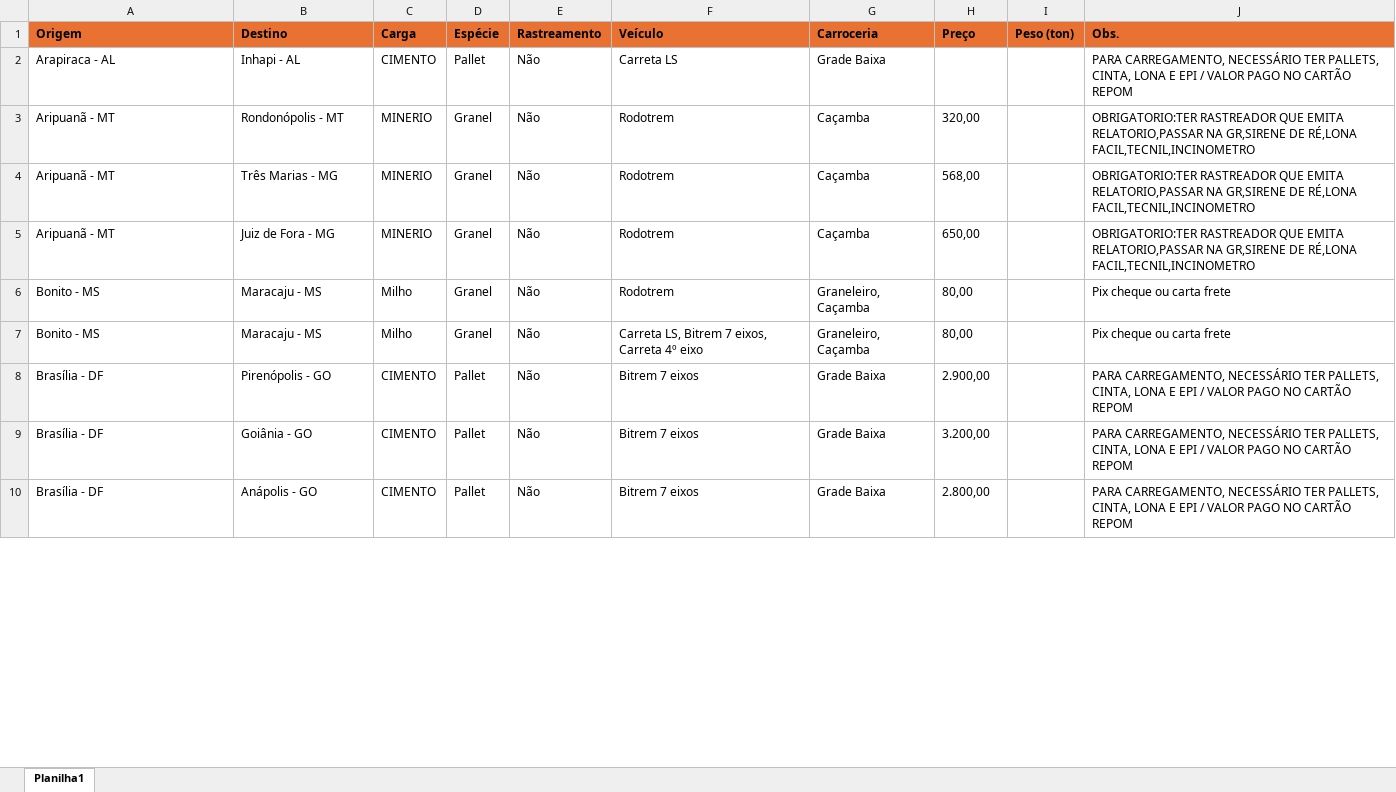
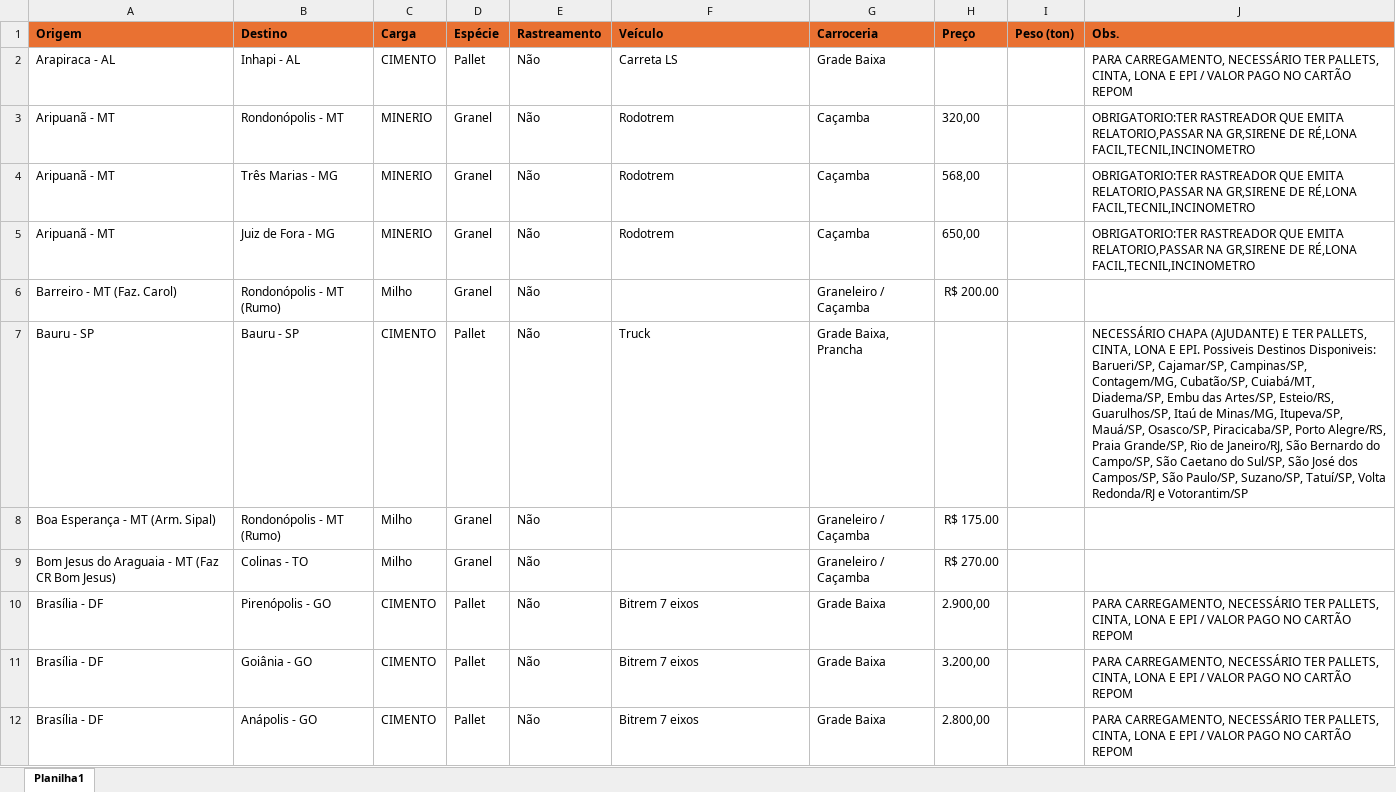
Before and after one commit to jfilhoempresarial-ops/tr.alienigenaV5, an Excel workbook: scripts/cargas.xlsx, sheet Planilha1, drawn as a sheet; only a part is shown; values as stored, in another font and other column widths than the file's, no borders; removed rows and columns are numbered as before the commit, all else as after; the diff covers the shown part only; the diff names each change by its address in the sheet, - before the commit and + after, or states it on an @@ line.

Commit message:
Add files via upload

```diff
--- a/scripts/cargas.xlsx (sheet Planilha1)
+++ b/scripts/cargas.xlsx (sheet Planilha1)
-row 6: Bonito - MS | Maracaju - MS | Milho | Granel | Não | Rodotrem | Graneleiro, Caçamba | 80,00 |  | Pix cheque ou carta frete
-row 7: Bonito - MS | Maracaju - MS | Milho | Granel | Não | Carreta LS, Bitrem 7 eixos, Carreta 4º eixo | Graneleiro, Caçamba | 80,00 |  | Pix cheque ou carta frete
+row 6: Barreiro - MT (Faz. Carol) | Rondonópolis - MT (Rumo) | Milho | Granel | Não |  | Graneleiro / Caçamba | R$ 200.00
+row 7: Bauru - SP | Bauru - SP | CIMENTO | Pallet | Não | Truck | Grade Baixa, Prancha |  |  | NECESSÁRIO CHAPA (AJUDANTE) E TER PALLETS, CINTA, LONA E EPI. Possiveis Destinos Disponiveis: Barueri/SP, Cajamar/SP, Campinas/SP, Contagem/MG, Cubatão/SP, Cuiabá/MT, Diadema/SP, Embu das Artes/SP, Esteio/RS, Guarulhos/SP, Itaú de Minas/MG, Itupeva/SP, Mauá/SP, Osasco/SP, Piracicaba/SP, Porto Alegre/RS, Praia Grande/SP, Rio de Janeiro/RJ, São Bernardo do Campo/SP, São Caetano do Sul/SP, São José dos Campos/SP, São Paulo/SP, Suzano/SP, Tatuí/SP, Volta Redonda/RJ e Votorantim/SP
+row 8: Boa Esperança - MT (Arm. Sipal) | Rondonópolis - MT (Rumo) | Milho | Granel | Não |  | Graneleiro / Caçamba | R$ 175.00
+row 9: Bom Jesus do Araguaia - MT (Faz CR Bom Jesus) | Colinas - TO | Milho | Granel | Não |  | Graneleiro / Caçamba | R$ 270.00
```
Also changed, not shown: 69 added rows, 22 removed rows, 1 moved row and 20 edited cells elsewhere in this sheet.
